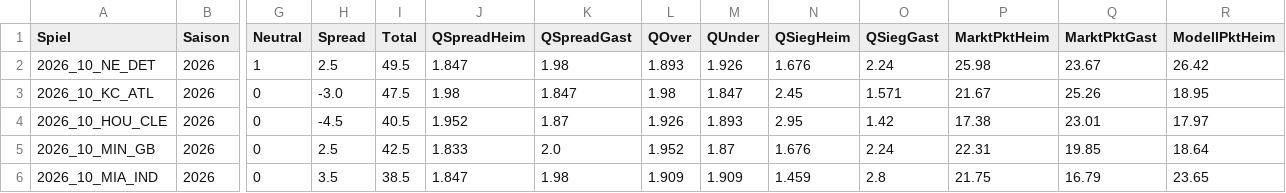
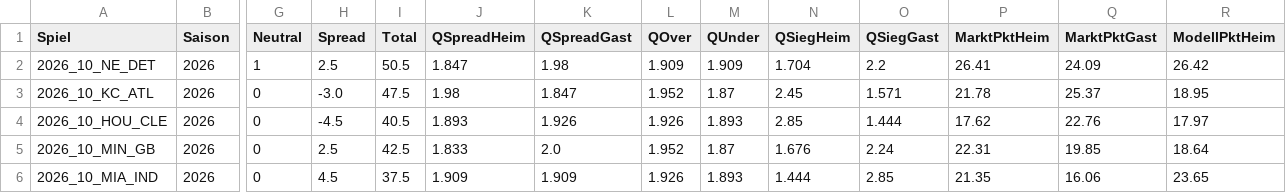
Before and after one commit to gobitodic0007-hash/Wettmodell, a CSV file: daten/nfl-spiele.csv, drawn as a sheet; only a part is shown, gaps mark what is left out; the diff covers the shown part only; the diff names each change by its address in the sheet, - before the commit and + after, or states it on an @@ line.

```diff
--- a/daten/nfl-spiele.csv
+++ b/daten/nfl-spiele.csv
-I2 (Total): 49.5
+I2 (Total): 50.5
-L2 (QOver): 1.893
+L2 (QOver): 1.909
-M2 (QUnder): 1.926
+M2 (QUnder): 1.909
-N2 (QSiegHeim): 1.676
+N2 (QSiegHeim): 1.704
-O2 (QSiegGast): 2.24
+O2 (QSiegGast): 2.2
-P2 (MarktPktHeim): 25.98
+P2 (MarktPktHeim): 26.41
-Q2 (MarktPktGast): 23.67
+Q2 (MarktPktGast): 24.09
-L3 (QOver): 1.98
+L3 (QOver): 1.952
-M3 (QUnder): 1.847
+M3 (QUnder): 1.87
-P3 (MarktPktHeim): 21.67
+P3 (MarktPktHeim): 21.78
-Q3 (MarktPktGast): 25.26
+Q3 (MarktPktGast): 25.37
-J4 (QSpreadHeim): 1.952
+J4 (QSpreadHeim): 1.893
-K4 (QSpreadGast): 1.87
+K4 (QSpreadGast): 1.926
-N4 (QSiegHeim): 2.95
+N4 (QSiegHeim): 2.85
-O4 (QSiegGast): 1.42
+O4 (QSiegGast): 1.444
-P4 (MarktPktHeim): 17.38
+P4 (MarktPktHeim): 17.62
-Q4 (MarktPktGast): 23.01
+Q4 (MarktPktGast): 22.76
-H6 (Spread): 3.5
+H6 (Spread): 4.5
-I6 (Total): 38.5
+I6 (Total): 37.5
-J6 (QSpreadHeim): 1.847
+J6 (QSpreadHeim): 1.909
-K6 (QSpreadGast): 1.98
+K6 (QSpreadGast): 1.909
-L6 (QOver): 1.909
+L6 (QOver): 1.926
-M6 (QUnder): 1.909
+M6 (QUnder): 1.893
-N6 (QSiegHeim): 1.459
+N6 (QSiegHeim): 1.444
-O6 (QSiegGast): 2.8
+O6 (QSiegGast): 2.85
-P6 (MarktPktHeim): 21.75
+P6 (MarktPktHeim): 21.35
-Q6 (MarktPktGast): 16.79
+Q6 (MarktPktGast): 16.06
```
Also changed, not shown: 41 edited cells elsewhere in this file, daten/nfl-linien.csv, daten/nfl-td.csv, 3 other files.
